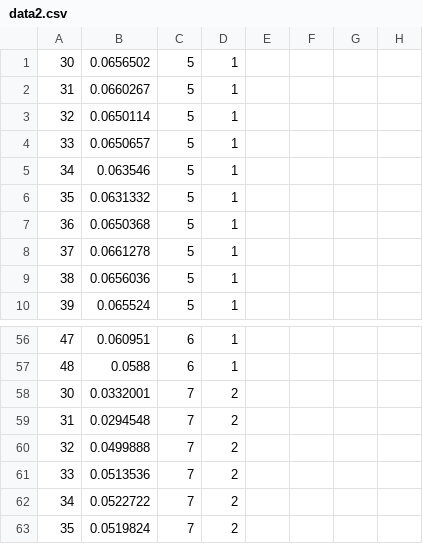
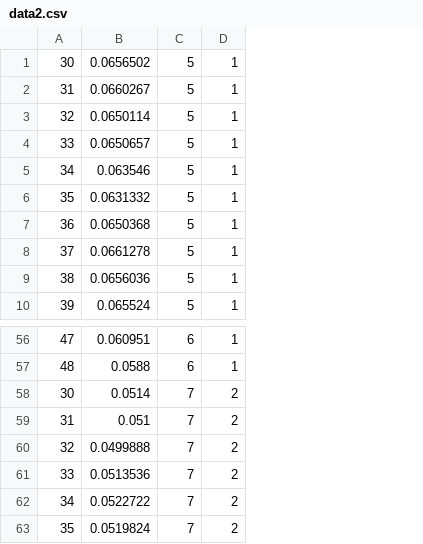
Before and after one commit to ericjohnson97/lowSpeed, a CSV file: lab3/data2.csv, drawn as a sheet; only a part is shown, gaps mark what is left out; the diff names each change by its address in the sheet, - before the commit and + after, or states it on an @@ line.

```diff
--- a/lab3/data2.csv
+++ b/lab3/data2.csv
-column E, empty
-column F, empty
-column G, empty
-column H, empty
-B58: 0.0332001
+B58: 0.0514
-B59: 0.0294548
+B59: 0.051
```
Also changed, not shown: 5 other files.
